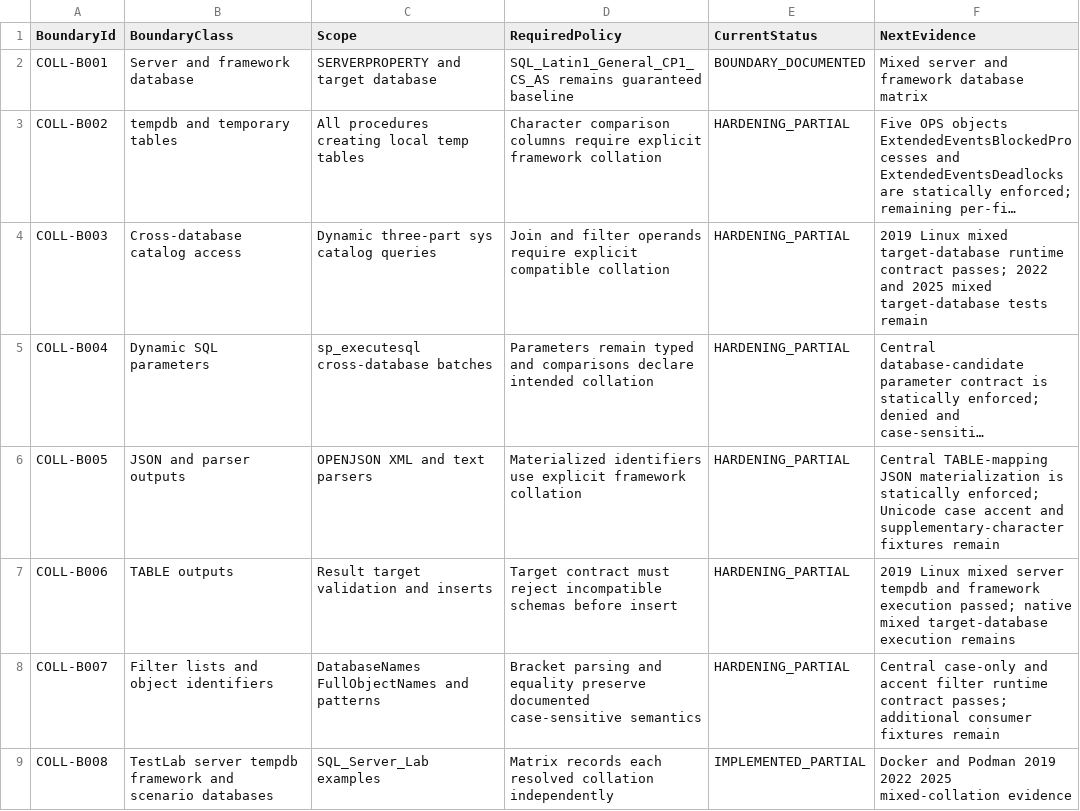
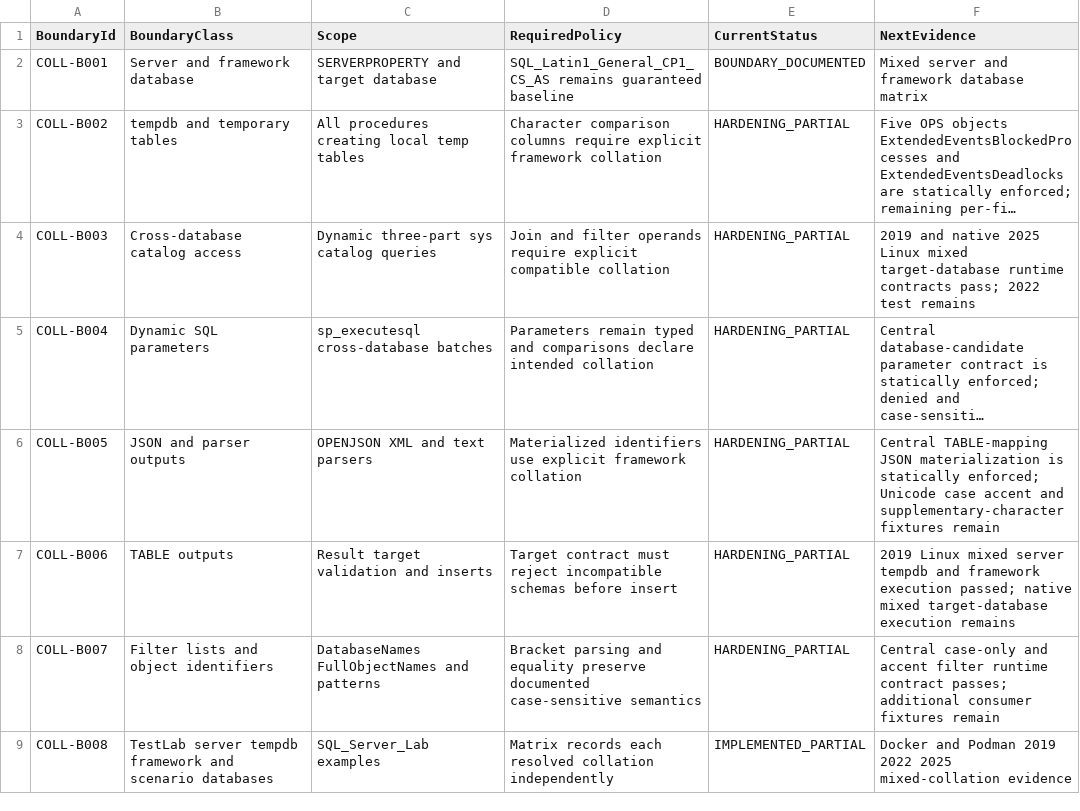
Before and after one commit to gecompat/SQL_Server_Analyze, a CSV file: Metadata/Quality/Collation_Boundary_Inventory.csv, drawn as a sheet; long unchanged cells end in …; the diff names each change by its address in the sheet, - before the commit and + after, or states it on an @@ line.

Commit message:
docs: record native 2025 collation evidence

```diff
--- a/Metadata/Quality/Collation_Boundary_Inventory.csv
+++ b/Metadata/Quality/Collation_Boundary_Inventory.csv
-F4 (NextEvidence): 2019 Linux mixed target-database runtime contract passes; 2022 and 2025 mixed target-database tests remain
+F4 (NextEvidence): 2019 and native 2025 Linux mixed target-database runtime contracts pass; 2022 test remains
```
Also changed, not shown: Metadata/Quality/Implementation_Status.csv, 1 other file.
